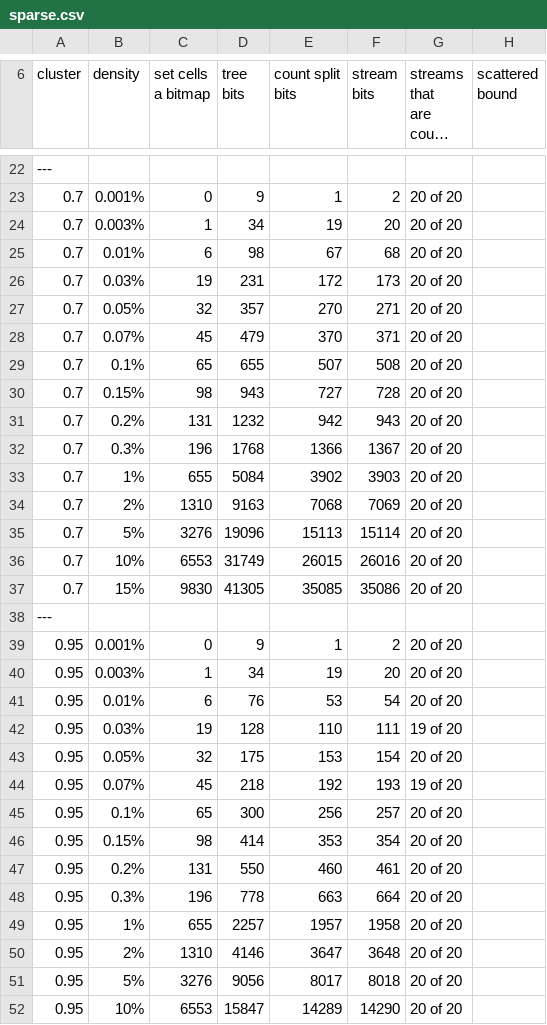
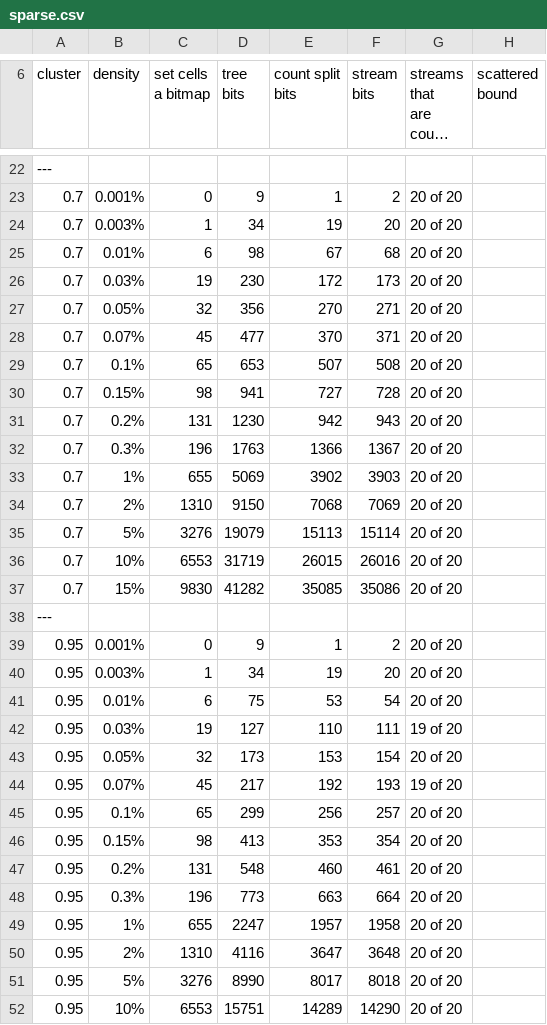
Before and after one commit to ErrorDAR32/bitmap-compression-experiments, a CSV file: docs/measurements/sparse.csv, drawn as a sheet; only a part is shown, gaps mark what is left out; long unchanged cells end in …; the diff covers the shown part only; the diff names each change by its address in the sheet, - before the commit and + after, or states it on an @@ line.

```diff
--- a/docs/measurements/sparse.csv
+++ b/docs/measurements/sparse.csv
-D26 (tree bits): 231
+D26 (tree bits): 230
-D27 (tree bits): 357
+D27 (tree bits): 356
-D28 (tree bits): 479
+D28 (tree bits): 477
-D29 (tree bits): 655
+D29 (tree bits): 653
-D30 (tree bits): 943
+D30 (tree bits): 941
-D31 (tree bits): 1232
+D31 (tree bits): 1230
-D32 (tree bits): 1768
+D32 (tree bits): 1763
-D33 (tree bits): 5084
+D33 (tree bits): 5069
-D34 (tree bits): 9163
+D34 (tree bits): 9150
-D35 (tree bits): 19096
+D35 (tree bits): 19079
-D36 (tree bits): 31749
+D36 (tree bits): 31719
-D37 (tree bits): 41305
+D37 (tree bits): 41282
-D41 (tree bits): 76
+D41 (tree bits): 75
-D42 (tree bits): 128
+D42 (tree bits): 127
-D43 (tree bits): 175
+D43 (tree bits): 173
-D44 (tree bits): 218
+D44 (tree bits): 217
-D45 (tree bits): 300
+D45 (tree bits): 299
-D46 (tree bits): 414
+D46 (tree bits): 413
-D47 (tree bits): 550
+D47 (tree bits): 548
-D48 (tree bits): 778
+D48 (tree bits): 773
-D49 (tree bits): 2257
+D49 (tree bits): 2247
-D50 (tree bits): 4146
+D50 (tree bits): 4116
-D51 (tree bits): 9056
+D51 (tree bits): 8990
-D52 (tree bits): 15847
+D52 (tree bits): 15751
```
Also changed, not shown: 2 edited cells elsewhere in this file, docs/measurements/census.csv, docs/measurements/measurement.csv, 17 other files.
